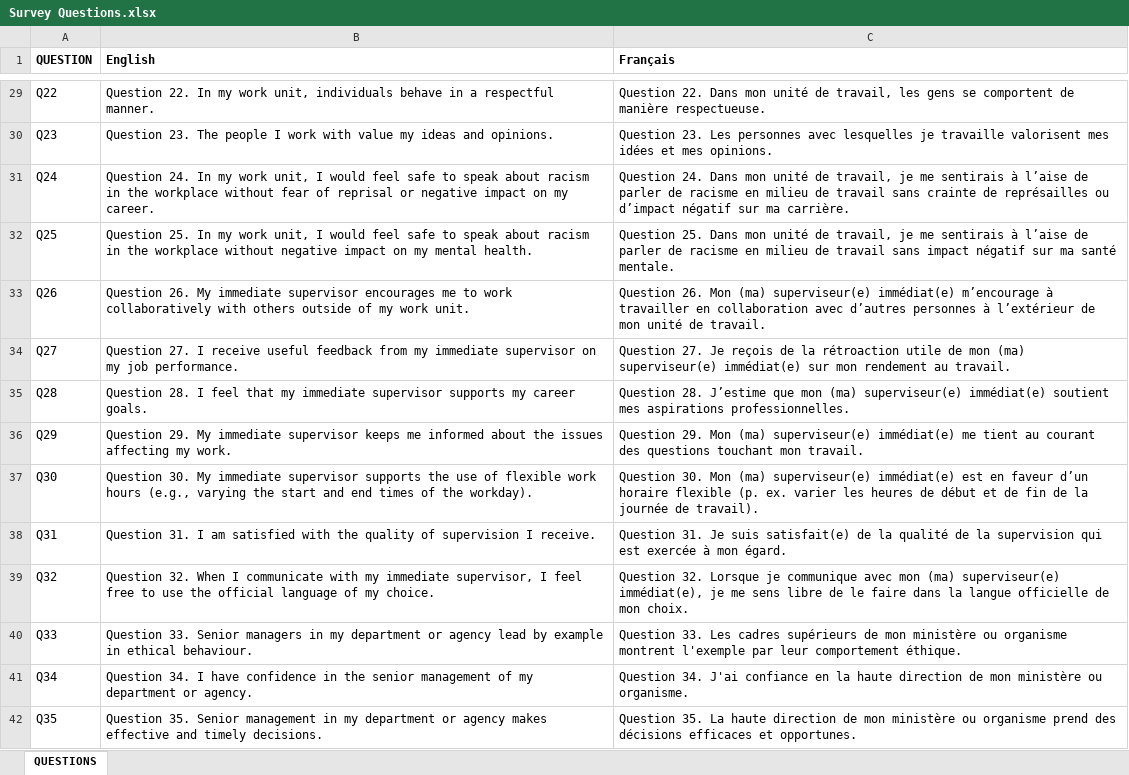
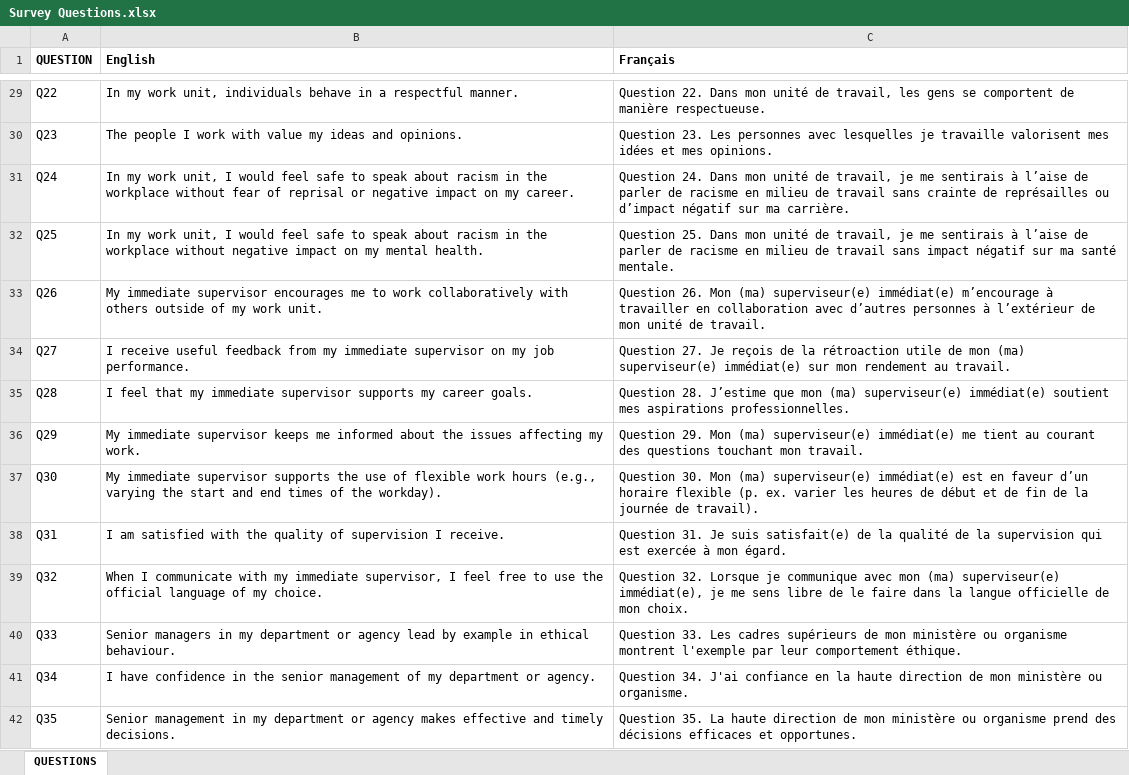
Before and after one commit to Martin-Coder-Cloud/PSES---GPT, an Excel workbook: metadata/Survey Questions.xlsx, sheet QUESTIONS, drawn as a sheet; only a part is shown, gaps mark what is left out; values as stored, in another font and other column widths than the file's, no borders; the diff covers the shown part only; the diff names each change by its address in the sheet, - before the commit and + after, or states it on an @@ line.

```diff
--- a/metadata/Survey Questions.xlsx (sheet QUESTIONS)
+++ b/metadata/Survey Questions.xlsx (sheet QUESTIONS)
-B29 (English): Question 22. In my…
+B29 (English): In my…
-B30 (English): Question 23. The people…
+B30 (English): The people…
-B31 (English): Question 24. In my…
+B31 (English): In my…
-B32 (English): Question 25. In my…
+B32 (English): In my…
-B33 (English): Question 26. My immediate…
+B33 (English): My immediate…
-B34 (English): Question 27. I receive…
+B34 (English): I receive…
-B35 (English): Question 28. I feel…
+B35 (English): I feel…
-B36 (English): Question 29. My immediate…
+B36 (English): My immediate…
-B37 (English): Question 30. My immediate…
+B37 (English): My immediate…
-B38 (English): Question 31. I am…
+B38 (English): I am…
-B39 (English): Question 32. When I…
+B39 (English): When I…
-B40 (English): Question 33. Senior managers…
+B40 (English): Senior managers…
-B41 (English): Question 34. I have…
+B41 (English): I have…
-B42 (English): Question 35. Senior management…
+B42 (English): Senior management…
```
Also changed, not shown: 193 edited cells elsewhere in this sheet.
